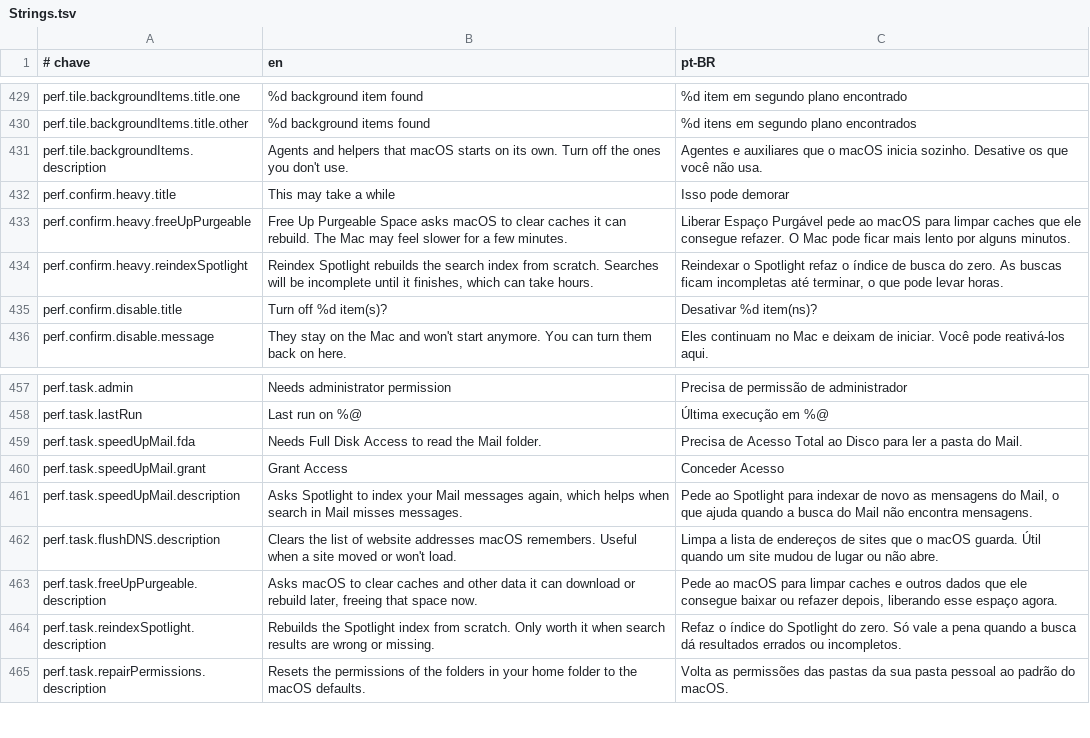
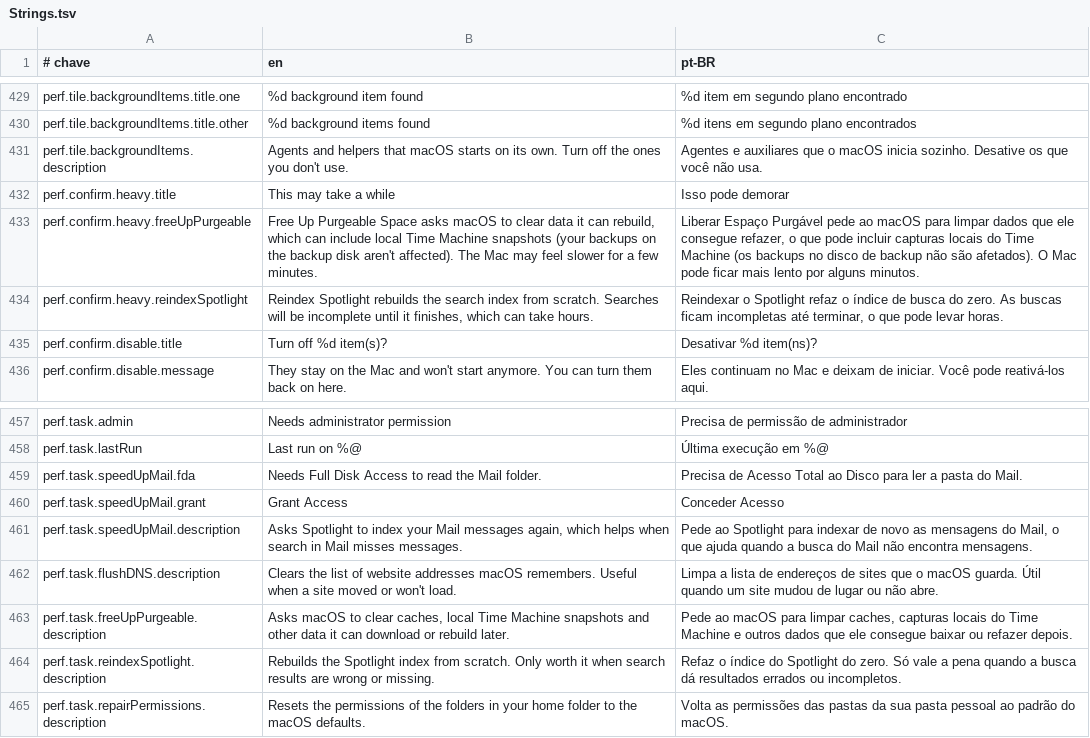
Before and after one commit to guigx7/CleanYourMac, a TSV file: App/Resources/Strings.tsv, drawn as a sheet; only a part is shown, gaps mark what is left out.

Commit message:
fix(app): confirmação do espaço purgável avisa sobre capturas locais do Time Machine

```diff
--- a/App/Resources/Strings.tsv
+++ b/App/Resources/Strings.tsv
@@ -432,3 +432,3 @@ perf.tile.backgroundItems.description	Agents and helpers that macOS starts on it
 perf.confirm.heavy.title	This may take a while	Isso pode demorar
-perf.confirm.heavy.freeUpPurgeable	Free Up Purgeable Space asks macOS to clear caches it can rebuild. The Mac may feel slower for a few minutes.	Liberar Espaço Purgável pede ao macOS para limpar caches que ele consegue refazer. O Mac pode ficar mais lento por alguns minutos.
+perf.confirm.heavy.freeUpPurgeable	Free Up Purgeable Space asks macOS to clear data it can rebuild, which can include local Time Machine snapshots (your backups on the backup disk aren't affected). The Mac may feel slower for a few minutes.	Liberar Espaço Purgável pede ao macOS para limpar dados que ele consegue refazer, o que pode incluir capturas locais do Time Machine (os backups no disco de backup não são afetados). O Mac pode ficar mais lento por alguns minutos.
 perf.confirm.heavy.reindexSpotlight	Reindex Spotlight rebuilds the search index from scratch. Searches will be incomplete until it finishes, which can take hours.	Reindexar o Spotlight refaz o índice de busca do zero. As buscas ficam incompletas até terminar, o que pode levar horas.
@@ -462,3 +462,3 @@ perf.task.speedUpMail.description	Asks Spotlight to index your Mail messages aga
 perf.task.flushDNS.description	Clears the list of website addresses macOS remembers. Useful when a site moved or won't load.	Limpa a lista de endereços de sites que o macOS guarda. Útil quando um site mudou de lugar ou não abre.
-perf.task.freeUpPurgeable.description	Asks macOS to clear caches and other data it can download or rebuild later, freeing that space now.	Pede ao macOS para limpar caches e outros dados que ele consegue baixar ou refazer depois, liberando esse espaço agora.
+perf.task.freeUpPurgeable.description	Asks macOS to clear caches, local Time Machine snapshots and other data it can download or rebuild later.	Pede ao macOS para limpar caches, capturas locais do Time Machine e outros dados que ele consegue baixar ou refazer depois.
 perf.task.reindexSpotlight.description	Rebuilds the Spotlight index from scratch. Only worth it when search results are wrong or missing.	Refaz o índice do Spotlight do zero. Só vale a pena quando a busca dá resultados errados ou incompletos.
```
Also changed, not shown: 2 other files.
